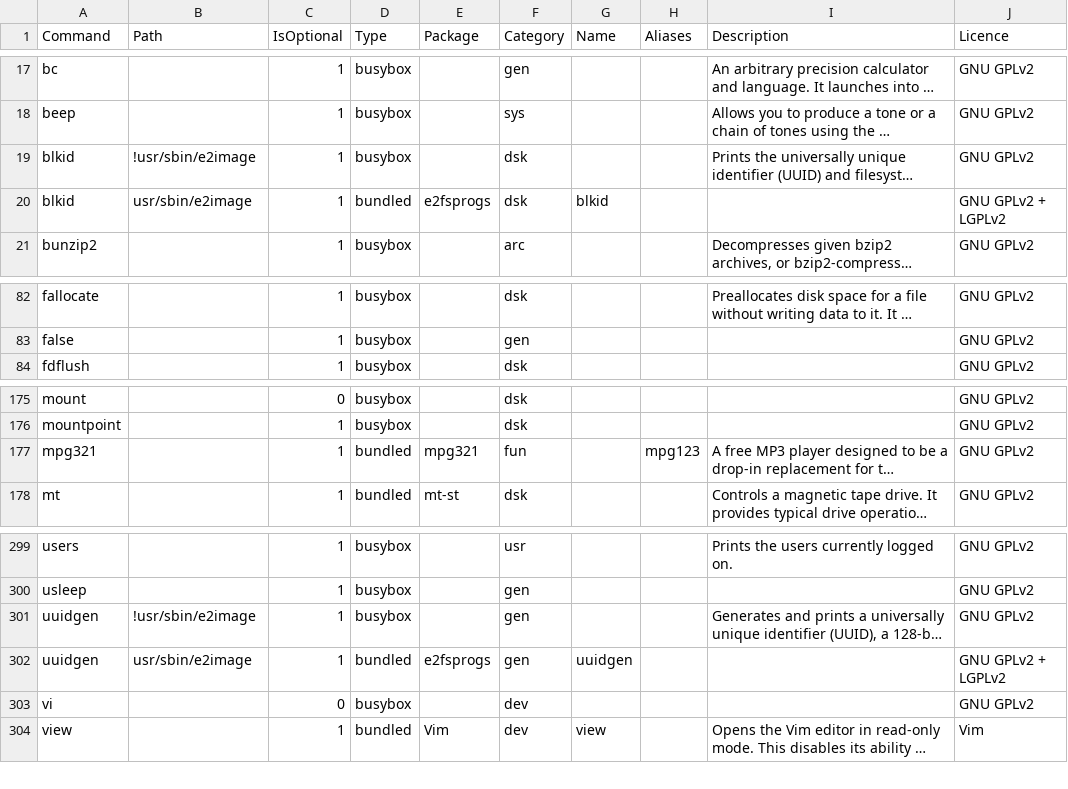
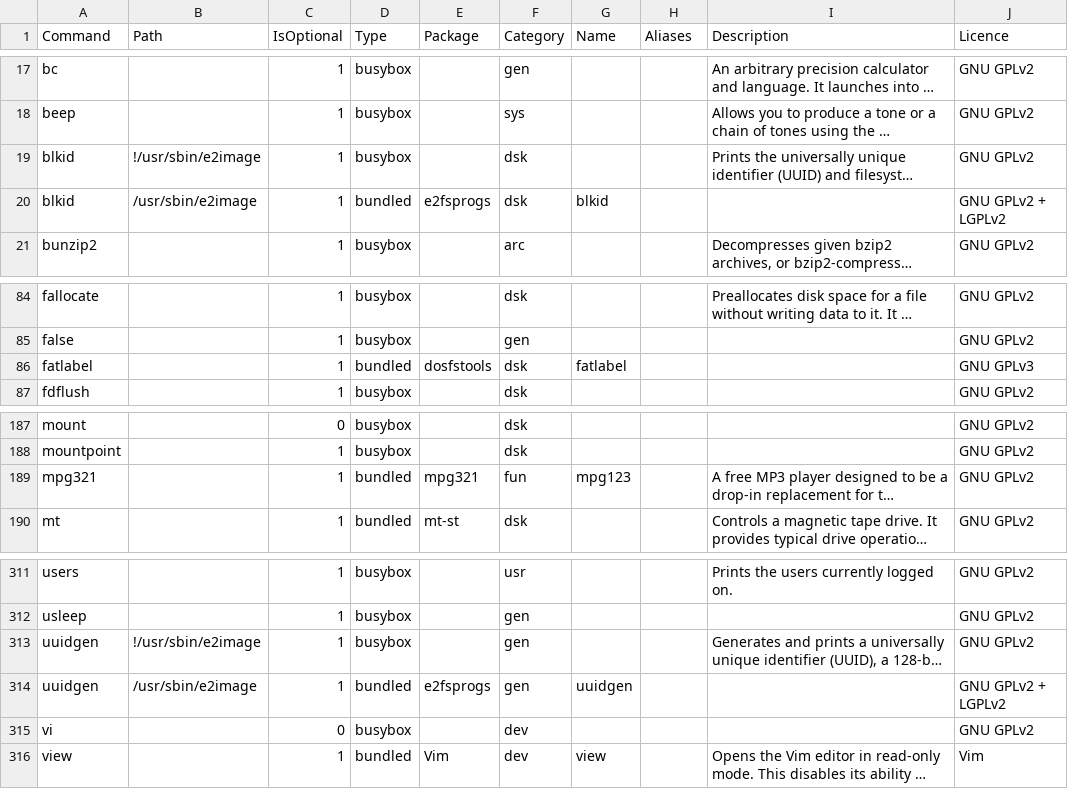
Before and after one commit to SharktasticA/shorkhelp, a CSV file: programs.csv, drawn as a sheet; only a part is shown, gaps mark what is left out; long unchanged cells end in …; addresses are those after the commit; the diff covers the shown part only; the diff names each change by its address in the sheet, - before the commit and + after, or states it on an @@ line.

Commit message:
Add dosfstools to programs DB

```diff
--- a/programs.csv
+++ b/programs.csv
-B19 (Path): !usr/sbin/e2image
+B19 (Path): !/usr/sbin/e2image
-B20 (Path): usr/sbin/e2image
+B20 (Path): /usr/sbin/e2image
+row 86: fatlabel |  | 1 | bundled | dosfstools | dsk | fatlabel |  |  | GNU GPLv3
-G189 (Name): (empty)
+G189 (Name): mpg123
-H189 (Aliases): mpg123
+H189 (Aliases): (empty)
-B313 (Path): !usr/sbin/e2image
+B313 (Path): !/usr/sbin/e2image
-B314 (Path): usr/sbin/e2image
+B314 (Path): /usr/sbin/e2image
```
Also changed, not shown: 11 added rows and 6 edited cells elsewhere in this file, 1 other file.
